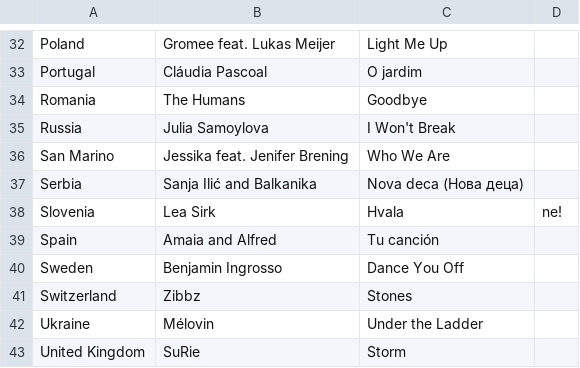
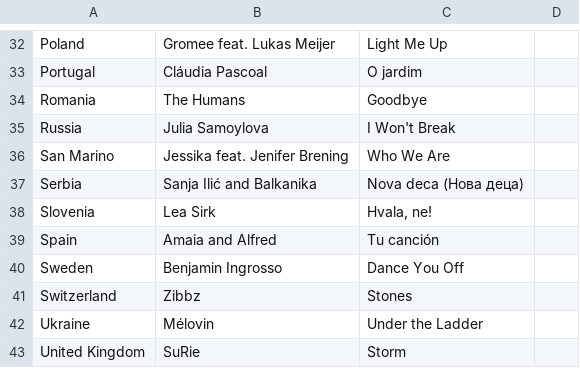
Before and after one commit to dannisteele/Eurovision-allocator, a CSV file: Set_Lists/CSV/2018.csv, drawn as a sheet; only a part is shown, gaps mark what is left out.

Commit message:
Updated set lists and CSVs

```diff
--- a/Set_Lists/CSV/2018.csv
+++ b/Set_Lists/CSV/2018.csv
@@ -37,3 +37,3 @@ San Marino,Jessika feat. Jenifer Brening,Who We Are
 Serbia,Sanja Ilić and Balkanika,Nova deca (Нова деца)
-Slovenia,Lea Sirk,Hvala, ne!
+Slovenia,Lea Sirk,"Hvala, ne!"
 Spain,Amaia and Alfred,Tu canción
```
Also changed, not shown: Set_Lists/CSV/2019.csv, Set_Lists/CSV/2020.csv, 8 other files.
